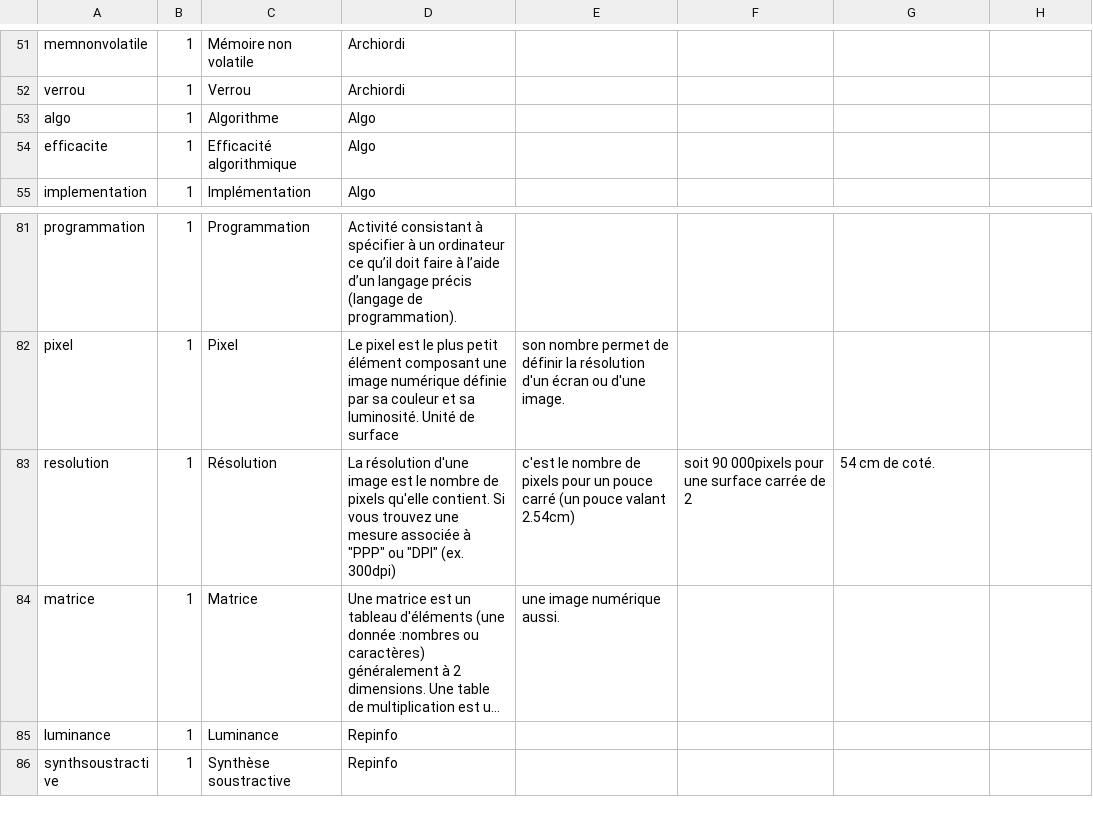
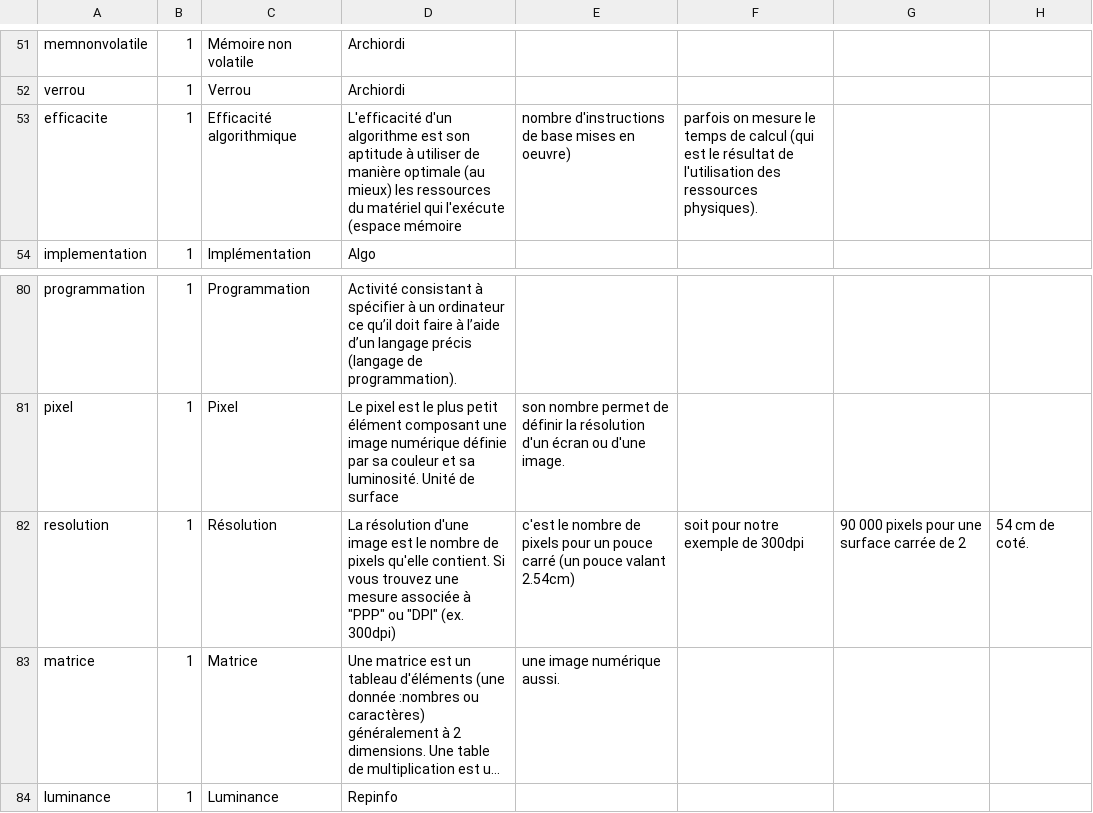
Before and after one commit to edunumsec2/book, a CSV file: config/glossaire.csv, drawn as a sheet; only a part is shown, gaps mark what is left out; the shorter side is filled out with more unchanged rows; long unchanged cells end in …; removed rows and columns are numbered as before the commit, all else as after; the diff names each change by its address in the sheet, - before the commit and + after, or states it on an @@ line.

Commit message:
Update glossaire.csv

```diff
--- a/config/glossaire.csv
+++ b/config/glossaire.csv
-row 53: algo | 1 | Algorithme | Algo
-D53: Algo
+D53: L'efficacité d'un algorithme est son aptitude à utiliser de manière optimale (au mieux) les ressources du matériel qui l'exécute (espace mémoire
-E53: (empty)
+E53: nombre d'instructions de base mises en oeuvre)
-F53: (empty)
+F53: parfois on mesure le temps de calcul (qui est le résultat de l'utilisation des ressources physiques).
-F82: soit 90 000pixels pour une surface carrée de 2
+F82: soit pour notre exemple de 300dpi
-G82: 54 cm de coté.
+G82: 90 000 pixels pour une surface carrée de 2
-H82: (empty)
+H82: 54 cm de coté.
```
